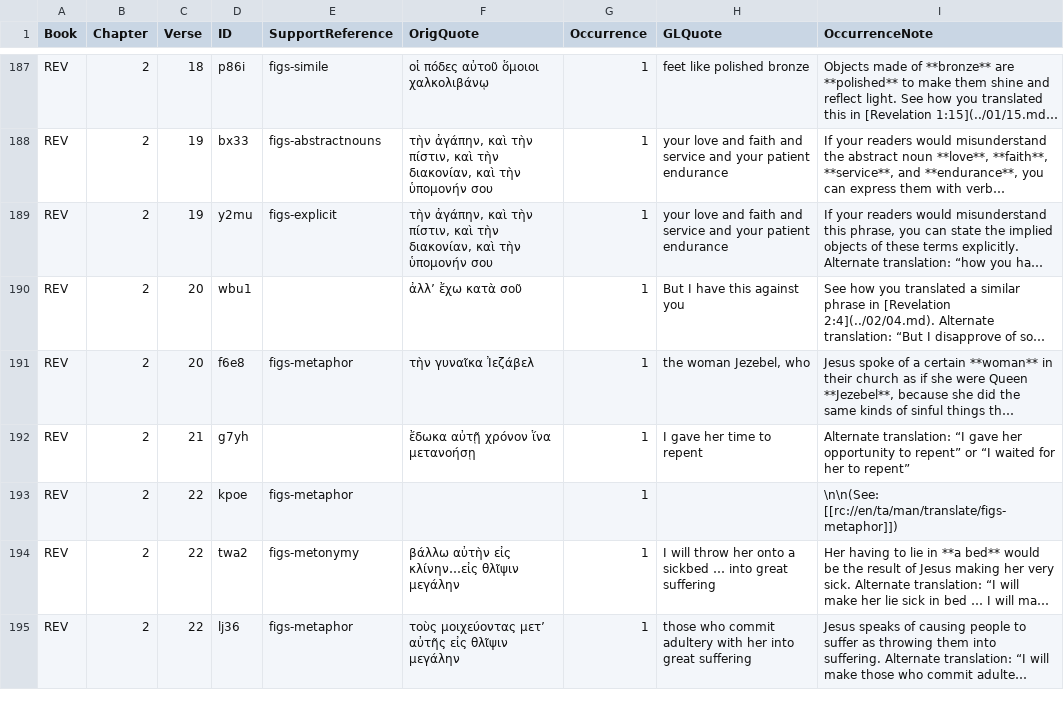
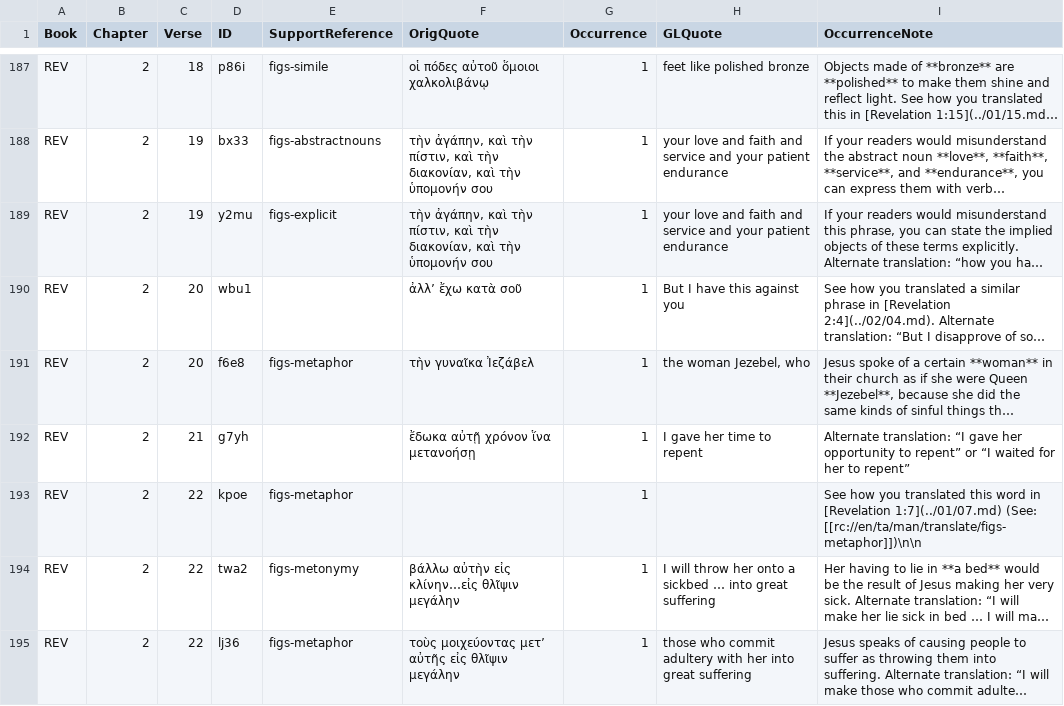
Before and after one commit to richmahn/en_tn, a TSV file: en_tn_67-REV.tsv, drawn as a sheet; only a part is shown, gaps mark what is left out; long unchanged cells end in …; the diff names each change by its address in the sheet, - before the commit and + after, or states it on an @@ line.

Commit message:
Edit 'en_tn_67-REV.tsv' using 'tc-create-app'

```diff
--- a/en_tn_67-REV.tsv
+++ b/en_tn_67-REV.tsv
-I193 (OccurrenceNote): \n\n(See: [[rc://en/ta/man/translate/figs-metaphor]])
+I193 (OccurrenceNote): See how you translated this word in [Revelation 1:7](../01/07.md) (See: [[rc://en/ta/man/translate/figs-metaphor]])\n\n
```
